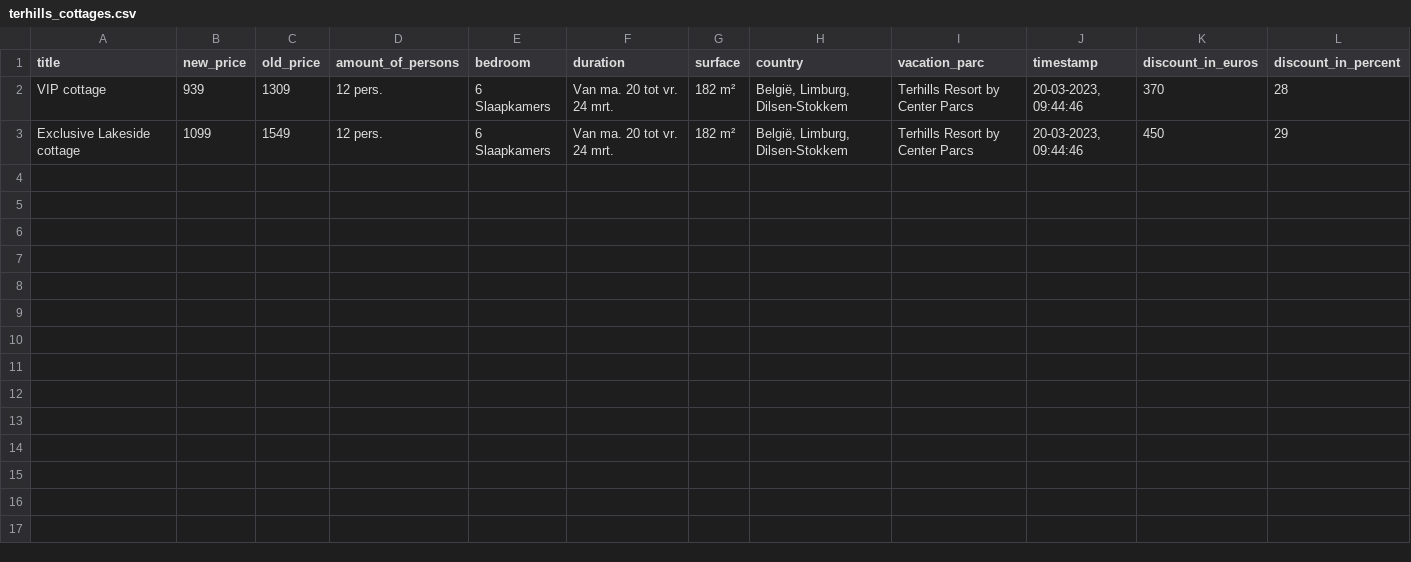
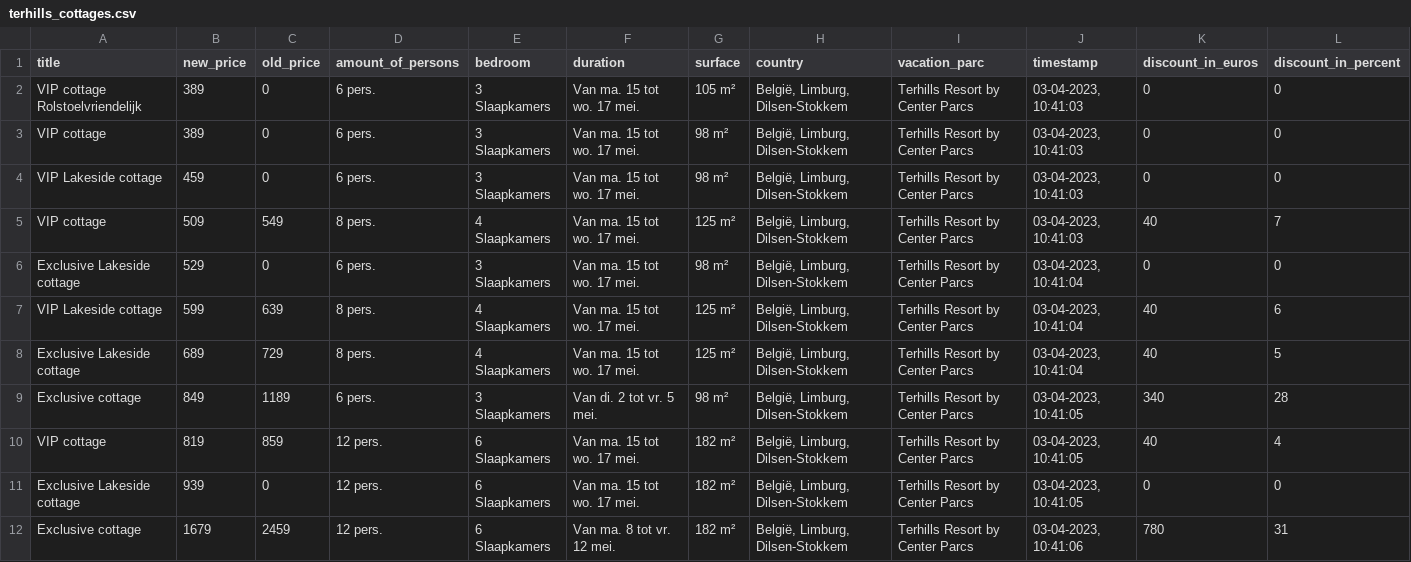
Before and after one commit to WouterV2207/webscraper_centerparcs, a CSV file: belgie/terhills_cottages.csv, drawn as a sheet.

```diff
--- a/belgie/terhills_cottages.csv
+++ b/belgie/terhills_cottages.csv
@@ -1,3 +1,12 @@
 title,new_price,old_price,amount_of_persons,bedroom,duration,surface,country,vacation_parc,timestamp,discount_in_euros,discount_in_percent
-VIP cottage,939,1309,12 pers.,6 Slaapkamers,Van ma. 20 tot vr. 24 mrt.,182 m²,"België, Limburg, Dilsen-Stokkem",Terhills Resort by Center Parcs,"20-03-2023, 09:44:46",370,28
-Exclusive Lakeside cottage,1099,1549,12 pers.,6 Slaapkamers,Van ma. 20 tot vr. 24 mrt.,182 m²,"België, Limburg, Dilsen-Stokkem",Terhills Resort by Center Parcs,"20-03-2023, 09:44:46",450,29
+VIP cottage Rolstoelvriendelijk,389,0,6 pers.,3 Slaapkamers,Van ma. 15 tot wo. 17 mei.,105 m²,"België, Limburg, Dilsen-Stokkem",Terhills Resort by Center Parcs,"03-04-2023, 10:41:03",0,0
+VIP cottage,389,0,6 pers.,3 Slaapkamers,Van ma. 15 tot wo. 17 mei.,98 m²,"België, Limburg, Dilsen-Stokkem",Terhills Resort by Center Parcs,"03-04-2023, 10:41:03",0,0
+VIP Lakeside cottage,459,0,6 pers.,3 Slaapkamers,Van ma. 15 tot wo. 17 mei.,98 m²,"België, Limburg, Dilsen-Stokkem",Terhills Resort by Center Parcs,"03-04-2023, 10:41:03",0,0
+VIP cottage,509,549,8 pers.,4 Slaapkamers,Van ma. 15 tot wo. 17 mei.,125 m²,"België, Limburg, Dilsen-Stokkem",Terhills Resort by Center Parcs,"03-04-2023, 10:41:03",40,7
+Exclusive Lakeside cottage,529,0,6 pers.,3 Slaapkamers,Van ma. 15 tot wo. 17 mei.,98 m²,"België, Limburg, Dilsen-Stokkem",Terhills Resort by Center Parcs,"03-04-2023, 10:41:04",0,0
+VIP Lakeside cottage,599,639,8 pers.,4 Slaapkamers,Van ma. 15 tot wo. 17 mei.,125 m²,"België, Limburg, Dilsen-Stokkem",Terhills Resort by Center Parcs,"03-04-2023, 10:41:04",40,6
+Exclusive Lakeside cottage,689,729,8 pers.,4 Slaapkamers,Van ma. 15 tot wo. 17 mei.,125 m²,"België, Limburg, Dilsen-Stokkem",Terhills Resort by Center Parcs,"03-04-2023, 10:41:04",40,5
+Exclusive cottage,849,1189,6 pers.,3 Slaapkamers,Van di. 2 tot vr. 5 mei.,98 m²,"België, Limburg, Dilsen-Stokkem",Terhills Resort by Center Parcs,"03-04-2023, 10:41:05",340,28
+VIP cottage,819,859,12 pers.,6 Slaapkamers,Van ma. 15 tot wo. 17 mei.,182 m²,"België, Limburg, Dilsen-Stokkem",Terhills Resort by Center Parcs,"03-04-2023, 10:41:05",40,4
+Exclusive Lakeside cottage,939,0,12 pers.,6 Slaapkamers,Van ma. 15 tot wo. 17 mei.,182 m²,"België, Limburg, Dilsen-Stokkem",Terhills Resort by Center Parcs,"03-04-2023, 10:41:05",0,0
+Exclusive cottage,1679,2459,12 pers.,6 Slaapkamers,Van ma. 8 tot vr. 12 mei.,182 m²,"België, Limburg, Dilsen-Stokkem",Terhills Resort by Center Parcs,"03-04-2023, 10:41:06",780,31
```
Also changed, not shown: 2 other files.
